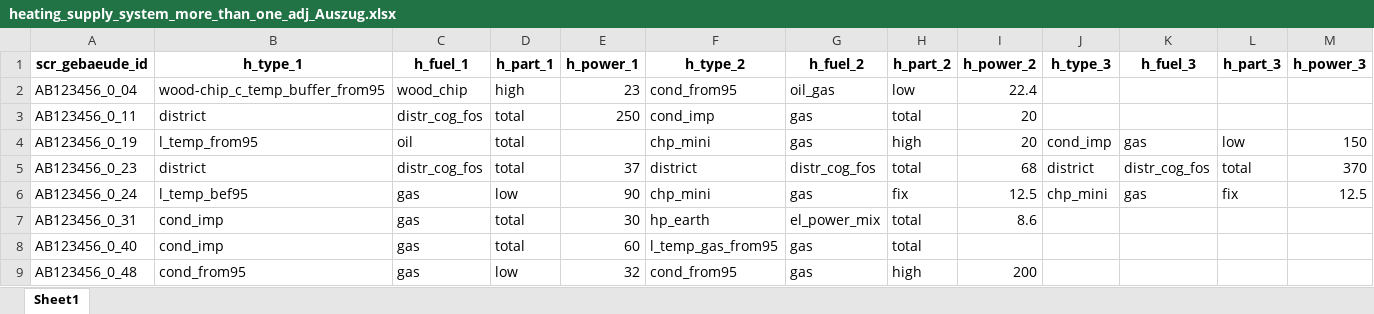
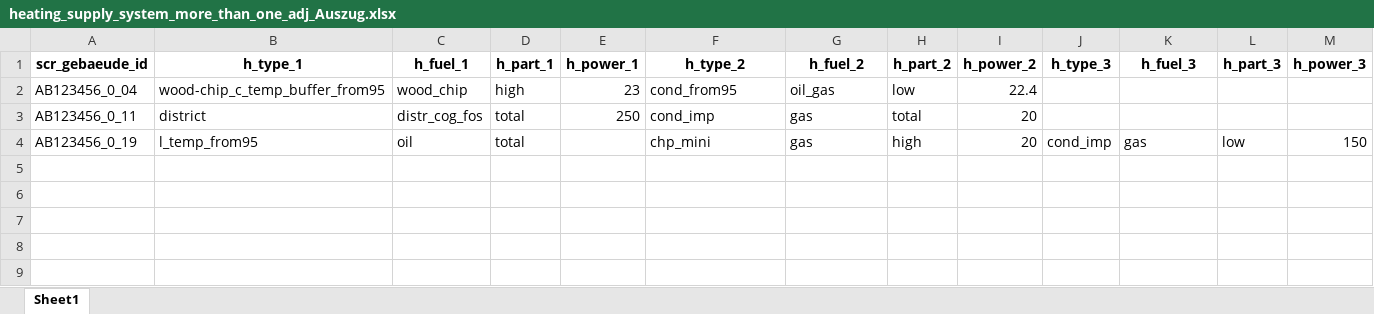
Before and after one commit to IWUGERMANY/DIBS---Dynamic-ISO-Building-Simulator, an Excel workbook: data_preprocessing/tiefenerhebung/TE_data/heating_supply_system_more_than_one_adj_Auszug.xlsx, sheet Sheet1, drawn as a sheet; only a part is shown; values as stored, in another font and other column widths than the file's, no borders; rows hold the shown columns only; the diff names each change by its address in the sheet, - before the commit and + after, or states it on an @@ line.

Commit message:
Update heating_supply_system_more_than_one_adj_Auszug.xlsx
Reduced TEST sample

```diff
--- a/data_preprocessing/tiefenerhebung/TE_data/heating_supply_system_more_than_one_adj_Auszug.xlsx (sheet Sheet1)
+++ b/data_preprocessing/tiefenerhebung/TE_data/heating_supply_system_more_than_one_adj_Auszug.xlsx (sheet Sheet1)
-row 5: AB123456_0_23 | district | distr_cog_fos | total | 37 | district | distr_cog_fos | total | 68 | district | distr_cog_fos | total | 370
-row 6: AB123456_0_24 | l_temp_bef95 | gas | low | 90 | chp_mini | gas | fix | 12.5 | chp_mini | gas | fix | 12.5
-row 7: AB123456_0_31 | cond_imp | gas | total | 30 | hp_earth | el_power_mix | total | 8.6
-row 8: AB123456_0_40 | cond_imp | gas | total | 60 | l_temp_gas_from95 | gas | total
-row 9: AB123456_0_48 | cond_from95 | gas | low | 32 | cond_from95 | gas | high | 200
```
